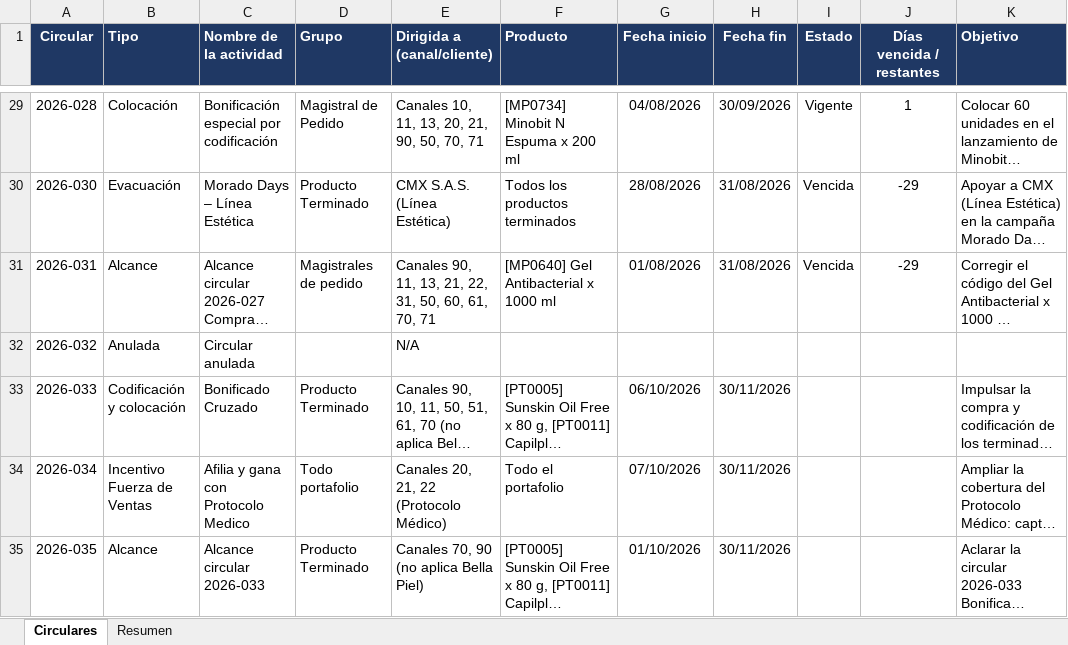
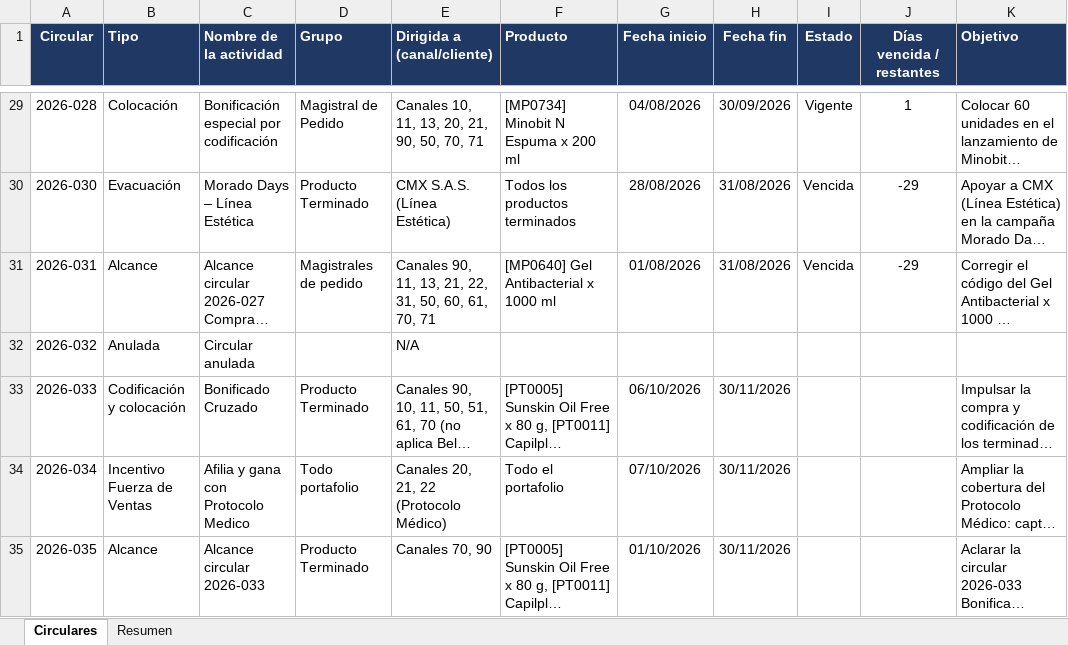
Before and after one commit to Epitheliumsa/ruta-comercial, an Excel workbook: datos/Circulares.xlsx, sheet Circulares, drawn as a sheet; only a part is shown, gaps mark what is left out; long unchanged cells end in …; values as stored, in another font and other column widths than the file's, no borders; conditional formats and table styles not drawn; the diff names each change by its address in the sheet, - before the commit and + after, or states it on an @@ line.

```diff
--- a/datos/Circulares.xlsx (sheet Circulares)
+++ b/datos/Circulares.xlsx (sheet Circulares)
-E35 (Dirigida a (canal/cliente)): Canales 70, 90 (no aplica Bella Piel)
+E35 (Dirigida a (canal/cliente)): Canales 70, 90
```
Also changed, not shown: 2 other files.
